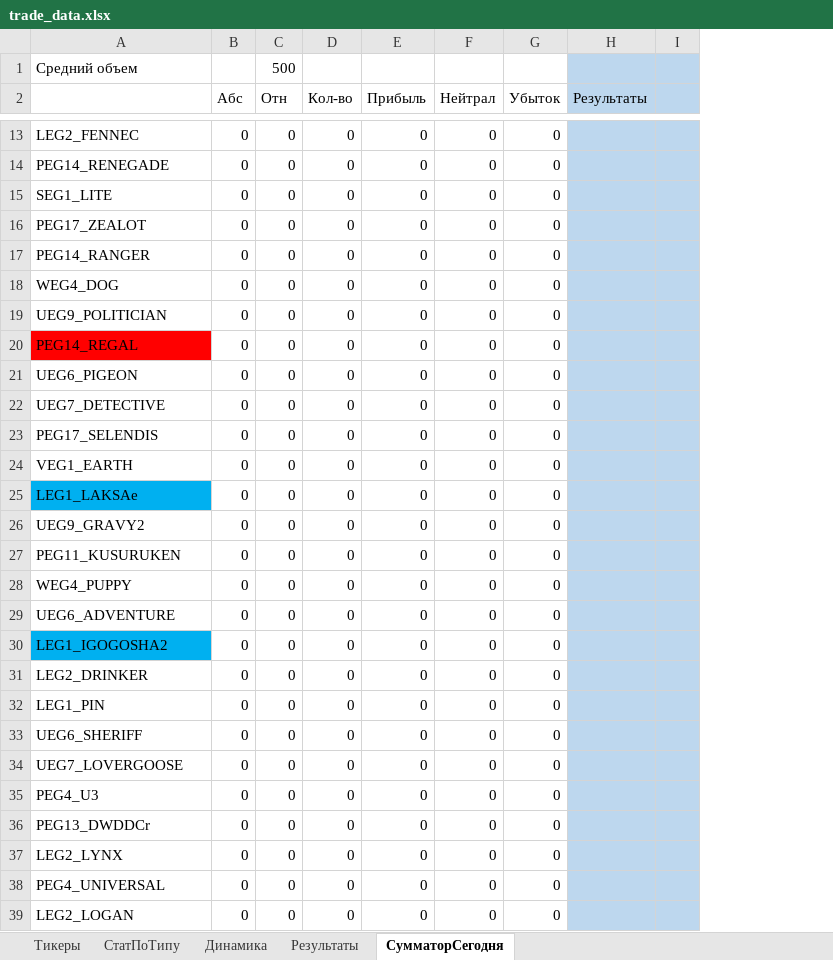
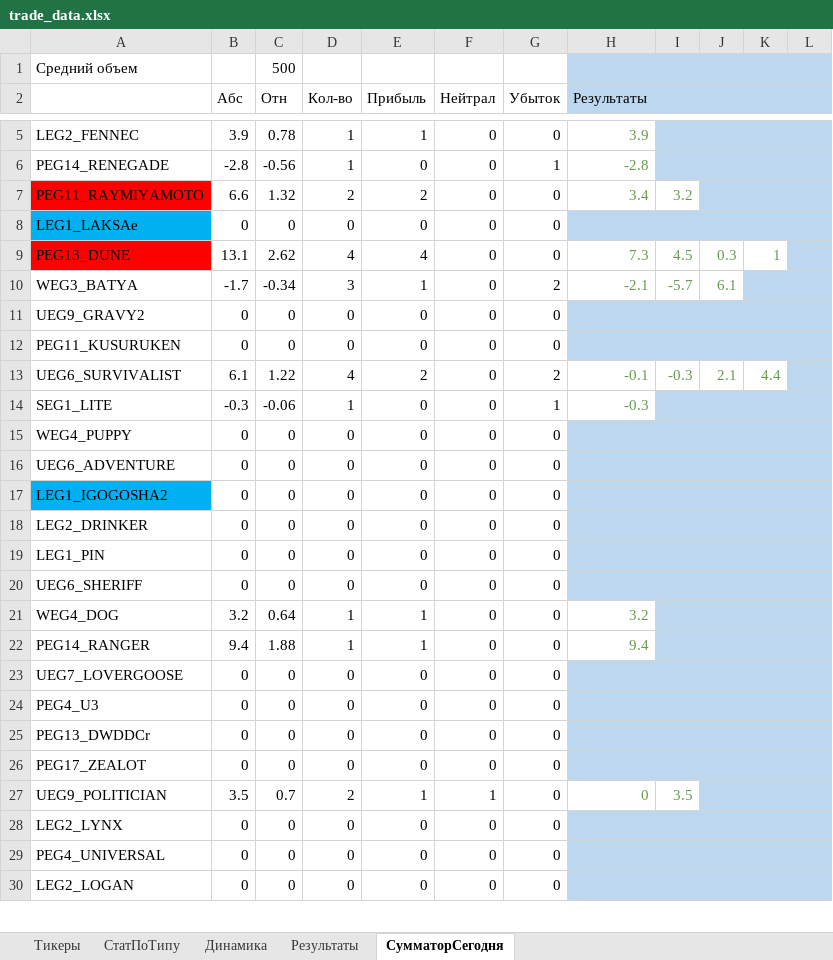
Before and after one commit to Anubis1Good/RichLaughter3, an Excel workbook: __docs/trade_data.xlsx, sheet СумматорСегодня, drawn as a sheet; only a part is shown, gaps mark what is left out; values as stored, in another font and other column widths than the file's, no borders; conditional formats not drawn; removed rows and columns are numbered as before the commit, all else as after; the diff covers the shown part only; the diff names each change by its address in the sheet, - before the commit and + after, or states it on an @@ line.

```diff
--- a/__docs/trade_data.xlsx (sheet СумматорСегодня)
+++ b/__docs/trade_data.xlsx (sheet СумматорСегодня)
-column I, empty
+column I, empty
+column J, empty
+column K, empty
+column L, empty
-B5 (Абс): 0
+B5 (Абс): 3.9
-C5 (Отн): 0
+C5 (Отн): 0.78
-D5:D6 (Кол-во): 0
+D5:D6 (Кол-во): 1
-E5 (Прибыль): 0
+E5 (Прибыль): 1
-H5 (Результаты): (empty)
+H5 (Результаты): 3.9
-H5:H6 fill: #BDD7EE
+H5:H6 fill: none
-B6 (Абс): 0
+B6 (Абс): -2.8
-C6 (Отн): 0
+C6 (Отн): -0.56
-G6 (Убыток): 0
+G6 (Убыток): 1
-H6 (Результаты): (empty)
+H6 (Результаты): -2.8
-row 15: SEG1_LITE | 0 | 0 | 0 | 0 | 0 | 0
-row 17: PEG14_RANGER | 0 | 0 | 0 | 0 | 0 | 0
-row 18: WEG4_DOG | 0 | 0 | 0 | 0 | 0 | 0
-row 19: UEG9_POLITICIAN | 0 | 0 | 0 | 0 | 0 | 0
@@ row 20 moved to row 49: PEG14_REGAL @@
@@ row 21 moved to row 48: UEG6_PIGEON @@
@@ row 22 moved to row 50: UEG7_DETECTIVE @@
@@ row 23 moved to row 60: PEG17_SELENDIS @@
-row 24: VEG1_EARTH | 0 | 0 | 0 | 0 | 0 | 0
+row 7: PEG11_RAYMIYAMOTO | 6.6 | 1.32 | 2 | 2 | 0 | 0 | 3.4 | 3.2
+row 9: PEG13_DUNE | 13.1 | 2.62 | 4 | 4 | 0 | 0 | 7.3 | 4.5 | 0.3 | 1
+row 10: WEG3_BATYA | -1.7 | -0.34 | 3 | 1 | 0 | 2 | -2.1 | -5.7 | 6.1
+row 13: UEG6_SURVIVALIST | 6.1 | 1.22 | 4 | 2 | 0 | 2 | -0.1 | -0.3 | 2.1 | 4.4
+row 14: SEG1_LITE | -0.3 | -0.06 | 1 | 0 | 0 | 1 | -0.3
+row 21: WEG4_DOG | 3.2 | 0.64 | 1 | 1 | 0 | 0 | 3.2
+row 22: PEG14_RANGER | 9.4 | 1.88 | 1 | 1 | 0 | 0 | 9.4
@@ row 16 moved to row 26: PEG17_ZEALOT @@
+row 27: UEG9_POLITICIAN | 3.5 | 0.7 | 2 | 1 | 1 | 0 | 0 | 3.5
```
Also changed, not shown: 4 added rows, 7 removed rows, 1 moved row, 18 edited cells and cell formats elsewhere in this sheet, sheet Результаты, sheet СтатПоТипу, sheet Динамика, formulas that keep their value, charts or pictures, __docs/RoadMap.xlsx, 3 other files.
